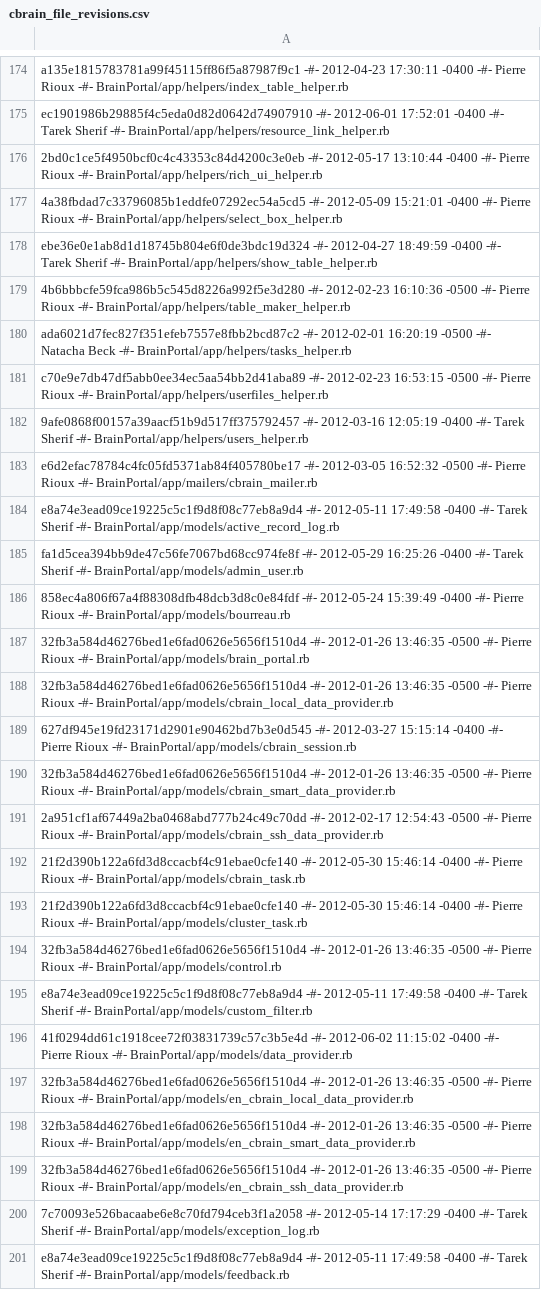
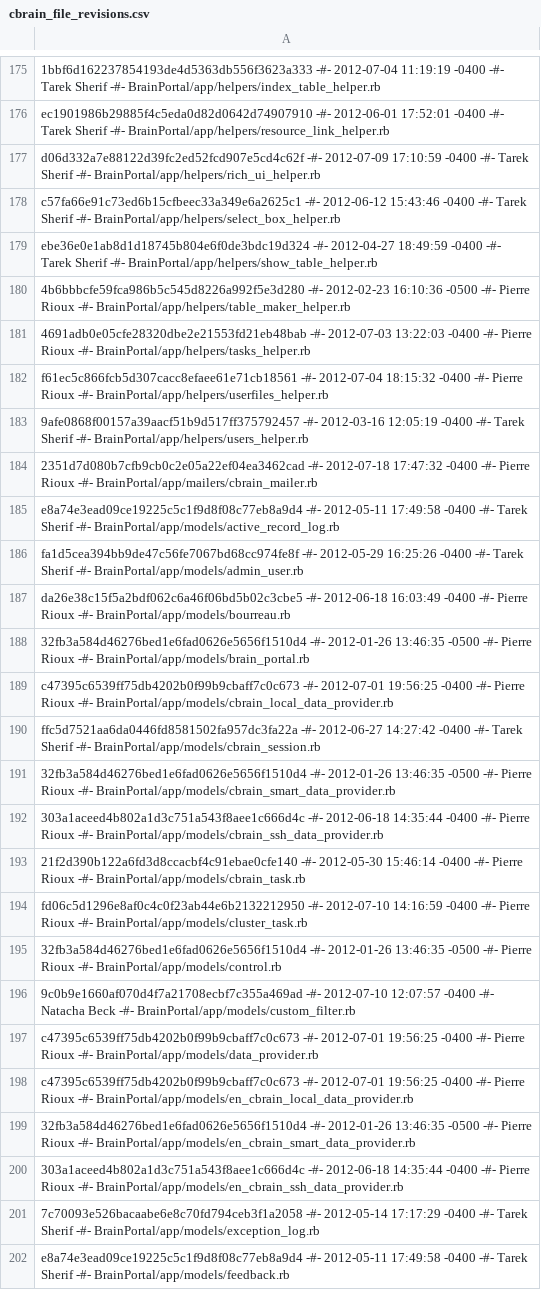
Before and after one commit to aces/cbrain, a CSV file: cbrain_file_revisions.csv, drawn as a sheet; only a part is shown, gaps mark what is left out; addresses are those after the commit; the diff covers the shown part only; the diff names each change by its address in the sheet, - before the commit and + after, or states it on an @@ line.

```diff
--- a/cbrain_file_revisions.csv
+++ b/cbrain_file_revisions.csv
-A175: a135e1815783781a99f45115ff86f5a87987f9c1 -#- 2012-04-23 17:30:11 -0400 -#- Pierre Rioux -#- BrainPortal/app/helpers/index_table_helper.rb
+A175: 1bbf6d162237854193de4d5363db556f3623a333 -#- 2012-07-04 11:19:19 -0400 -#- Tarek Sherif -#- BrainPortal/app/helpers/index_table_helper.rb
-A177: 2bd0c1ce5f4950bcf0c4c43353c84d4200c3e0eb -#- 2012-05-17 13:10:44 -0400 -#- Pierre Rioux -#- BrainPortal/app/helpers/rich_ui_helper.rb
+A177: d06d332a7e88122d39fc2ed52fcd907e5cd4c62f -#- 2012-07-09 17:10:59 -0400 -#- Tarek Sherif -#- BrainPortal/app/helpers/rich_ui_helper.rb
-A178: 4a38fbdad7c33796085b1eddfe07292ec54a5cd5 -#- 2012-05-09 15:21:01 -0400 -#- Pierre Rioux -#- BrainPortal/app/helpers/select_box_helper.rb
+A178: c57fa66e91c73ed6b15cfbeec33a349e6a2625c1 -#- 2012-06-12 15:43:46 -0400 -#- Tarek Sherif -#- BrainPortal/app/helpers/select_box_helper.rb
-A181: ada6021d7fec827f351efeb7557e8fbb2bcd87c2 -#- 2012-02-01 16:20:19 -0500 -#- Natacha Beck -#- BrainPortal/app/helpers/tasks_helper.rb
+A181: 4691adb0e05cfe28320dbe2e21553fd21eb48bab -#- 2012-07-03 13:22:03 -0400 -#- Pierre Rioux -#- BrainPortal/app/helpers/tasks_helper.rb
-A182: c70e9e7db47df5abb0ee34ec5aa54bb2d41aba89 -#- 2012-02-23 16:53:15 -0500 -#- Pierre…
+A182: f61ec5c866fcb5d307cacc8efaee61e71cb18561 -#- 2012-07-04 18:15:32 -0400 -#- Pierre…
-A184: e6d2efac78784c4fc05fd5371ab84f405780be17 -#- 2012-03-05 16:52:32 -0500 -#- Pierre…
+A184: 2351d7d080b7cfb9cb0c2e05a22ef04ea3462cad -#- 2012-07-18 17:47:32 -0400 -#- Pierre…
-A187: 858ec4a806f67a4f88308dfb48dcb3d8c0e84fdf -#- 2012-05-24 15:39:49 -0400 -#-…
+A187: da26e38c15f5a2bdf062c6a46f06bd5b02c3cbe5 -#- 2012-06-18 16:03:49 -0400 -#-…
-A189: 32fb3a584d46276bed1e6fad0626e5656f1510d4 -#- 2012-01-26 13:46:35 -0500 -#- Pierre…
+A189: c47395c6539ff75db4202b0f99b9cbaff7c0c673 -#- 2012-07-01 19:56:25 -0400 -#- Pierre…
-A190: 627df945e19fd23171d2901e90462bd7b3e0d545 -#- 2012-03-27 15:15:14 -0400 -#- Pierre Rioux -#- BrainPortal/app/models/cbrain_session.rb
+A190: ffc5d7521aa6da0446fd8581502fa957dc3fa22a -#- 2012-06-27 14:27:42 -0400 -#- Tarek Sherif -#- BrainPortal/app/models/cbrain_session.rb
-A192: 2a951cf1af67449a2ba0468abd777b24c49c70dd -#- 2012-02-17 12:54:43 -0500 -#- Pierre…
+A192: 303a1aceed4b802a1d3c751a543f8aee1c666d4c -#- 2012-06-18 14:35:44 -0400 -#- Pierre…
-A194: 21f2d390b122a6fd3d8ccacbf4c91ebae0cfe140 -#- 2012-05-30 15:46:14 -0400 -#-…
+A194: fd06c5d1296e8af0c4c0f23ab44e6b2132212950 -#- 2012-07-10 14:16:59 -0400 -#-…
-A196: e8a74e3ead09ce19225c5c1f9d8f08c77eb8a9d4 -#- 2012-05-11 17:49:58 -0400 -#- Tarek Sherif -#- BrainPortal/app/models/custom_filter.rb
+A196: 9c0b9e1660af070d4f7a21708ecbf7c355a469ad -#- 2012-07-10 12:07:57 -0400 -#- Natacha Beck -#- BrainPortal/app/models/custom_filter.rb
-A197: 41f0294dd61c1918cee72f03831739c57c3b5e4d -#- 2012-06-02 11:15:02 -0400 -#-…
+A197: c47395c6539ff75db4202b0f99b9cbaff7c0c673 -#- 2012-07-01 19:56:25 -0400 -#-…
-A198: 32fb3a584d46276bed1e6fad0626e5656f1510d4 -#- 2012-01-26 13:46:35 -0500 -#- Pierre…
+A198: c47395c6539ff75db4202b0f99b9cbaff7c0c673 -#- 2012-07-01 19:56:25 -0400 -#- Pierre…
-A200: 32fb3a584d46276bed1e6fad0626e5656f1510d4 -#- 2012-01-26 13:46:35 -0500 -#- Pierre…
+A200: 303a1aceed4b802a1d3c751a543f8aee1c666d4c -#- 2012-06-18 14:35:44 -0400 -#- Pierre…
```
Also changed, not shown: 25 added rows, 19 removed rows and 124 edited cells elsewhere in this file.
